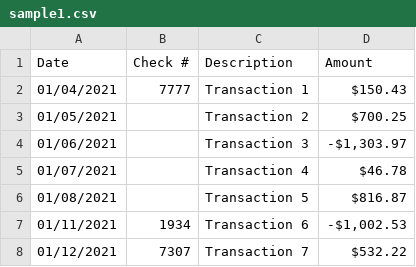
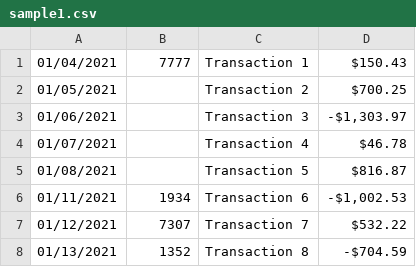
Before and after one commit to Jarnrsvlnn/mini-transaction-tracker, a CSV file: transaction_files/sample1.csv, drawn as a sheet; only a part is shown; the shorter side is filled out with more unchanged rows; the diff names each change by its address in the sheet, - before the commit and + after, or states it on an @@ line.

```diff
--- a/transaction_files/sample1.csv
+++ b/transaction_files/sample1.csv
-row 1: Date | Check # | Description | Amount
```
Also changed, not shown: 3 other files.
